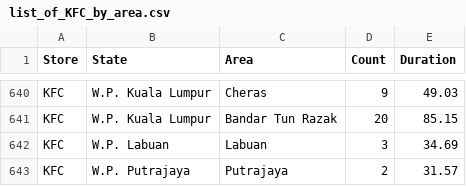
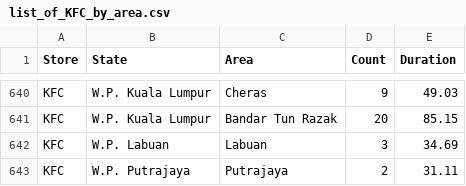
Before and after one commit to Bavenraj/map-scrapper, a CSV file: dataset/list_of_KFC_by_area.csv, drawn as a sheet; only a part is shown, gaps mark what is left out.

```diff
--- a/dataset/list_of_KFC_by_area.csv
+++ b/dataset/list_of_KFC_by_area.csv
@@ -642,2 +642,2 @@ KFC,W.P. Kuala Lumpur,Bandar Tun Razak,20,85.15
 KFC,W.P. Labuan,Labuan,3,34.69
-KFC,W.P. Putrajaya,Putrajaya,2,31.57
+KFC,W.P. Putrajaya,Putrajaya,2,31.11
```
Also changed, not shown: 2 other files.
